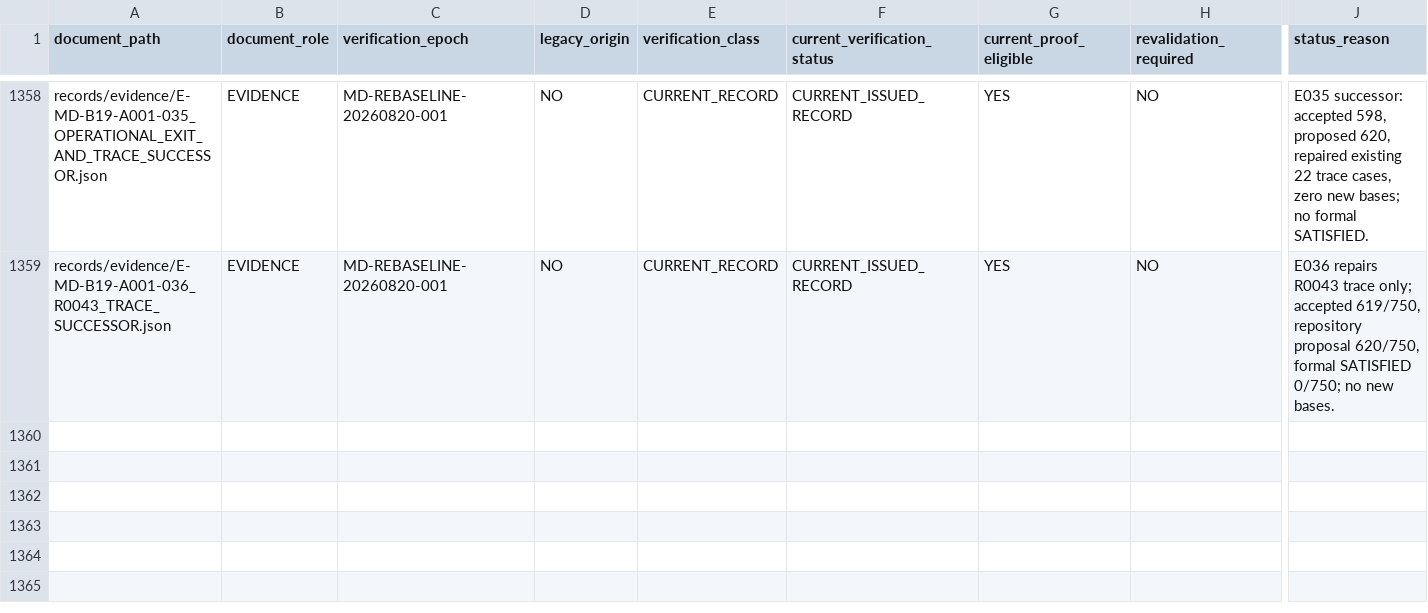
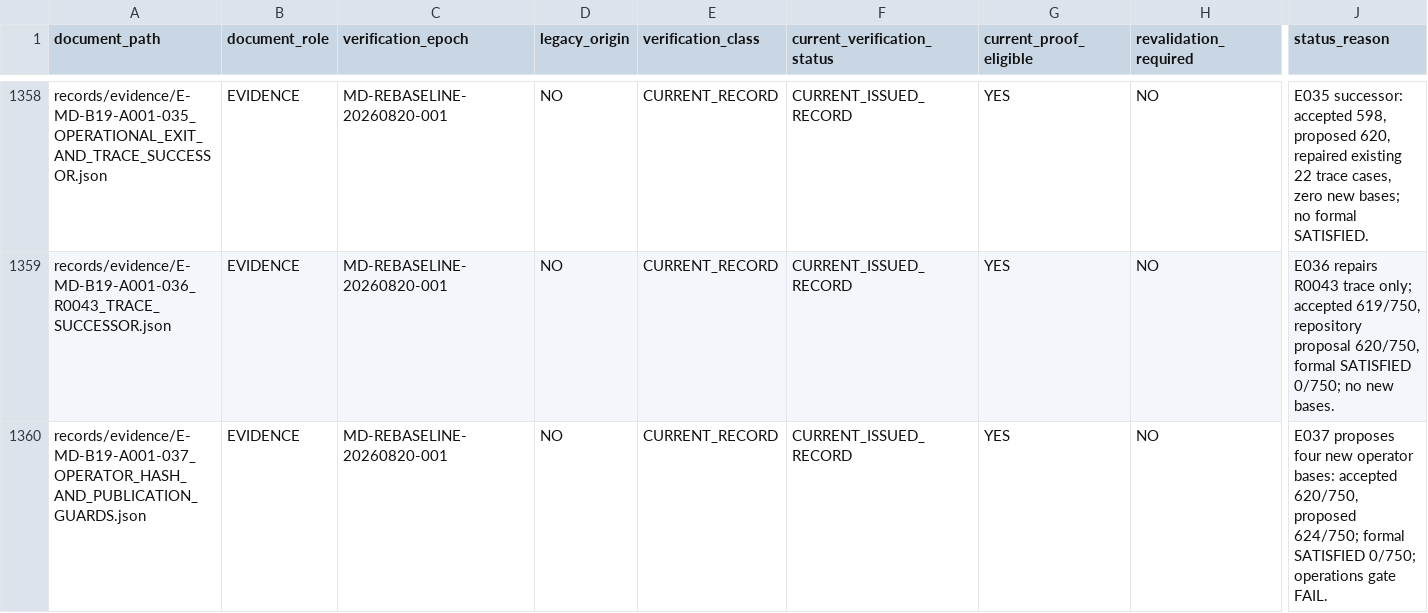
Before and after one commit to franscelstain/tradeaxis-api, a CSV file: docs/market_data/authority/governance/CURRENT_VERIFICATION_REGISTRY.csv, drawn as a sheet; only a part is shown, gaps mark what is left out; rows hold the shown columns only; the diff names each change by its address in the sheet, - before the commit and + after, or states it on an @@ line.

```diff
--- a/docs/market_data/authority/governance/CURRENT_VERIFICATION_REGISTRY.csv
+++ b/docs/market_data/authority/governance/CURRENT_VERIFICATION_REGISTRY.csv
+row 1360: records/evidence/E-MD-B19-A001-037_OPERATOR_HASH_AND_PUBLICATION_GUARDS.json | EVIDENCE | MD-REBASELINE-20260820-001 | NO | CURRENT_RECORD | CURRENT_ISSUED_RECORD | YES | NO | E037 proposes four new operator bases: accepted 620/750, proposed 624/750; formal SATISFIED 0/750; operations gate FAIL.
```
Also changed, not shown: docs/market_data/authority/governance/DOCUMENT_ID_REGISTRY.csv, docs/market_data/authority/governance/DOCUMENT_ROLE_REGISTRY.csv, 13 other files.
